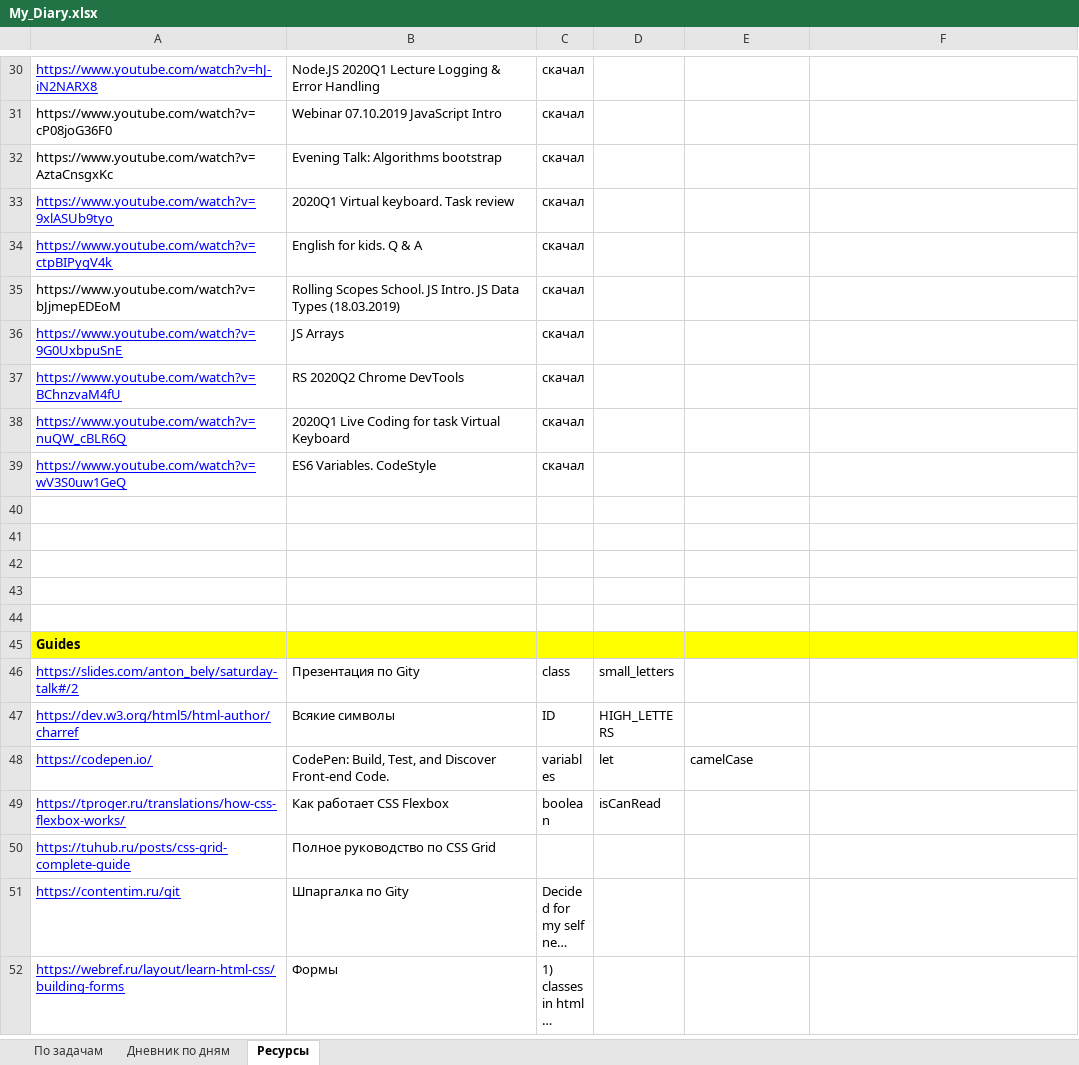
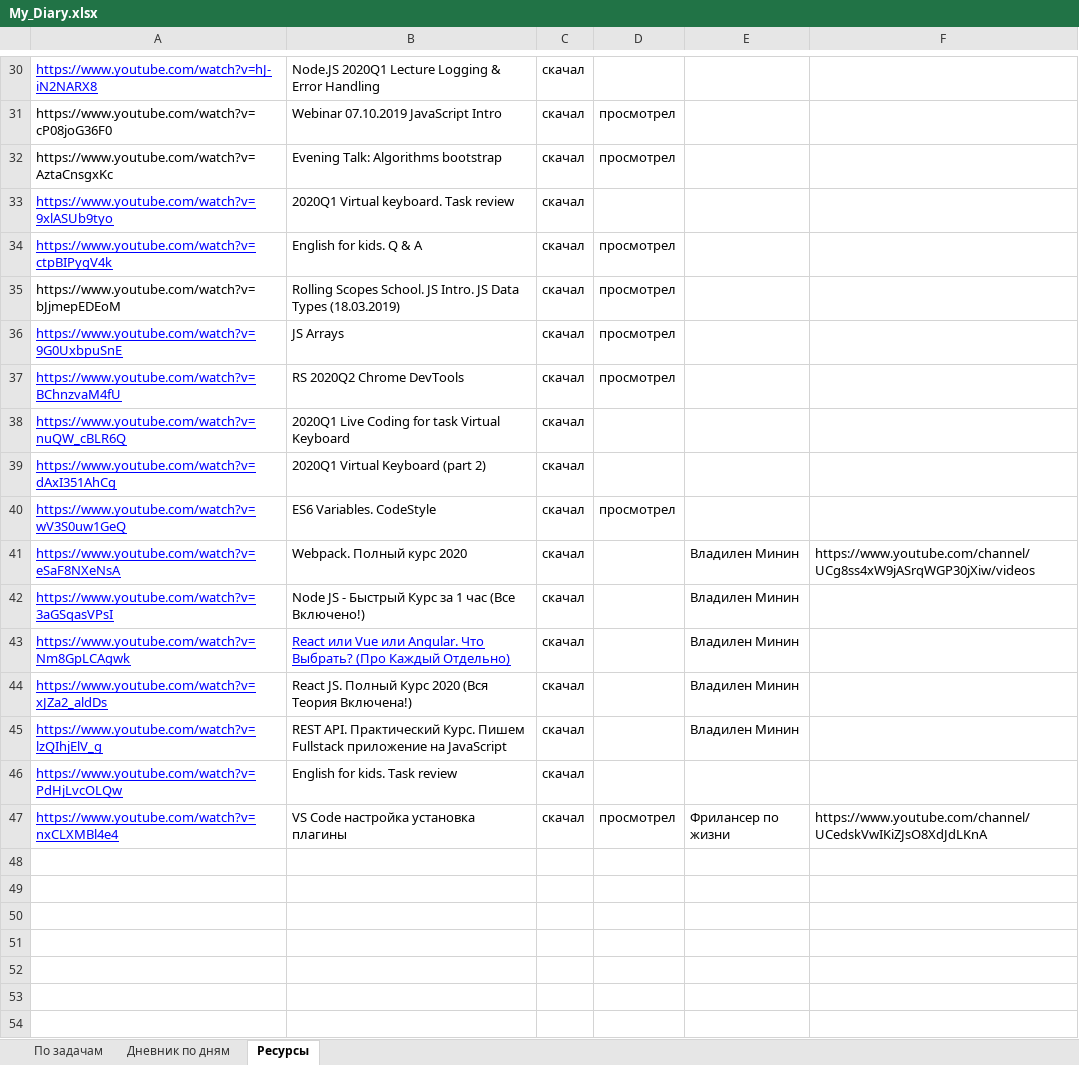
Before and after one commit to AndreiMedvedevSaratov/My_Learning_Diary, an Excel workbook: My_Diary.xlsx, sheet Ресурсы, drawn as a sheet; only a part is shown, gaps mark what is left out; the shorter side is filled out with more unchanged rows; long unchanged cells end in …; values as stored, in another font and other column widths than the file's, no borders; addresses are those after the commit; the diff covers the shown part only; the diff names each change by its address in the sheet, - before the commit and + after, or states it on an @@ line.

```diff
--- a/My_Diary.xlsx (sheet Ресурсы)
+++ b/My_Diary.xlsx (sheet Ресурсы)
-D31:D32: (empty)
+D31:D32: просмотрел
-D34:D37: (empty)
+D34:D37: просмотрел
+row 39: https://www.youtube.com/watch?v=dAxI351AhCg | 2020Q1 Virtual Keyboard (part 2) | скачал
-D40: (empty)
+D40: просмотрел
+row 41: https://www.youtube.com/watch?v=eSaF8NXeNsA | Webpack. Полный курс 2020 | скачал |  | Владилен Минин | https://www.youtube.com/channel/UCg8ss4xW9jASrqWGP30jXiw/videos
+row 42: https://www.youtube.com/watch?v=3aGSqasVPsI | Node JS - Быстрый Курс за 1 час (Все Включено!) | скачал |  | Владилен Минин
+row 43: https://www.youtube.com/watch?v=Nm8GpLCAgwk | React или Vue или Angular. Что Выбрать? (Про Каждый Отдельно) | скачал |  | Владилен Минин
+row 44: https://www.youtube.com/watch?v=xJZa2_aldDs | React JS. Полный Курс 2020 (Вся Теория Включена!) | скачал |  | Владилен Минин
+row 45: https://www.youtube.com/watch?v=lzQIhjElV_g | REST API. Практический Курс. Пишем Fullstack приложение на JavaScript | скачал |  | Владилен Минин
+row 46: https://www.youtube.com/watch?v=PdHjLvcOLQw | English for kids. Task review | скачал
+row 47: https://www.youtube.com/watch?v=nxCLXMBl4e4 | VS Code настройка установка плагины | скачал | просмотрел | Фрилансер по жизни | https://www.youtube.com/channel/UCedskVwIKiZJsO8XdJdLKnA
+row 48: (empty)
+row 49: (empty)
+row 50: (empty)
+row 51: (empty)
+row 52: (empty)
```
Also changed, not shown: 7 added rows and 19 edited cells elsewhere in this sheet, sheet Дневник по дням, 1 other file.
